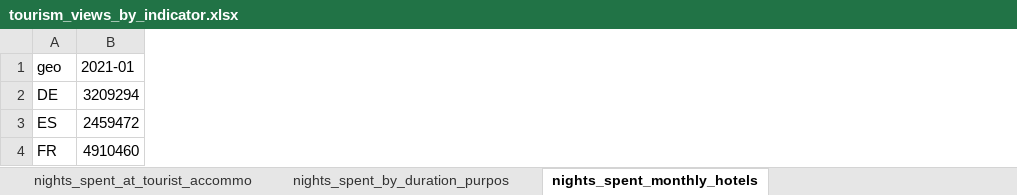
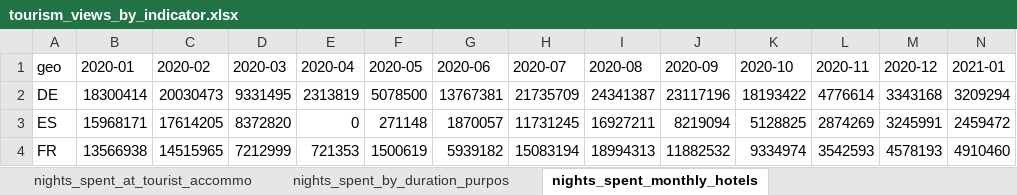
Before and after one commit to mgh99/macro_cosas, an Excel workbook: outputs/tourism_views_by_indicator.xlsx, sheet nights_spent_monthly_hotels, drawn as a sheet; only a part is shown; values as stored, in another font and other column widths than the file's, no borders; the diff names each change by its address in the sheet, - before the commit and + after, or states it on an @@ line.

```diff
--- a/outputs/tourism_views_by_indicator.xlsx (sheet nights_spent_monthly_hotels)
+++ b/outputs/tourism_views_by_indicator.xlsx (sheet nights_spent_monthly_hotels)
+column B (2020-01), rows 2-4: 18300414 | 15968171 | 13566938
+column C (2020-02), rows 2-4: 20030473 | 17614205 | 14515965
+column D (2020-03), rows 2-4: 9331495 | 8372820 | 7212999
+column E (2020-04), rows 2-4: 2313819 | 0 | 721353
+column F (2020-05), rows 2-4: 5078500 | 271148 | 1500619
+column G (2020-06), rows 2-4: 13767381 | 1870057 | 5939182
+column H (2020-07), rows 2-4: 21735709 | 11731245 | 15083194
+column I (2020-08), rows 2-4: 24341387 | 16927211 | 18994313
+column J (2020-09), rows 2-4: 23117196 | 8219094 | 11882532
+column K (2020-10), rows 2-4: 18193422 | 5128825 | 9334974
+column L (2020-11), rows 2-4: 4776614 | 2874269 | 3542593
+column M (2020-12), rows 2-4: 3343168 | 3245991 | 4578193
```
Also changed, not shown: sheet raw_long, sheet arrivals_by_origin_hotels_numbe, sheet average_expenditure_per_trip, sheet arrivals_at_tourist_accommodati, sheet trips_by_duration_purpose_and_m, sheet nights_spent_at_tourist_accommo, 1 more sheet, outputs/demographics_views_by_indicator.xlsx, outputs/views_single_sheet.xlsx, 14 other files.
